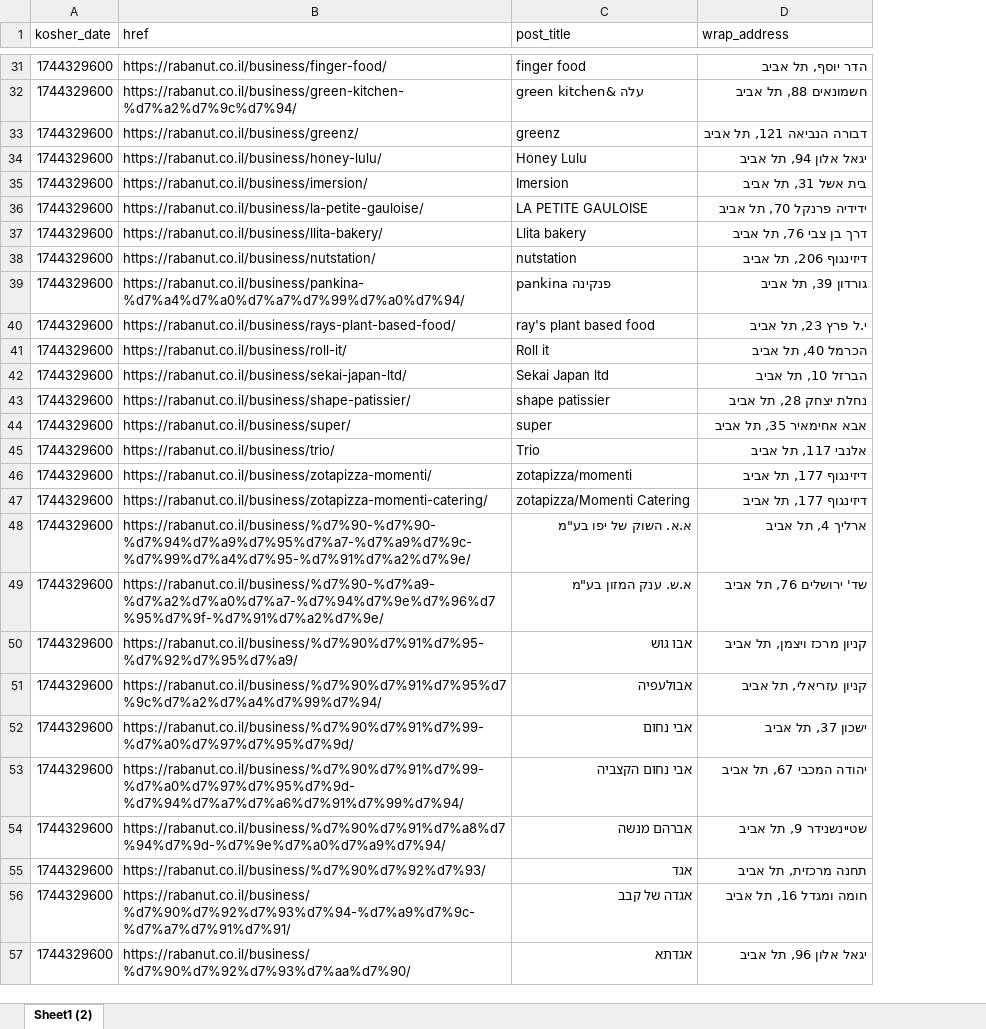
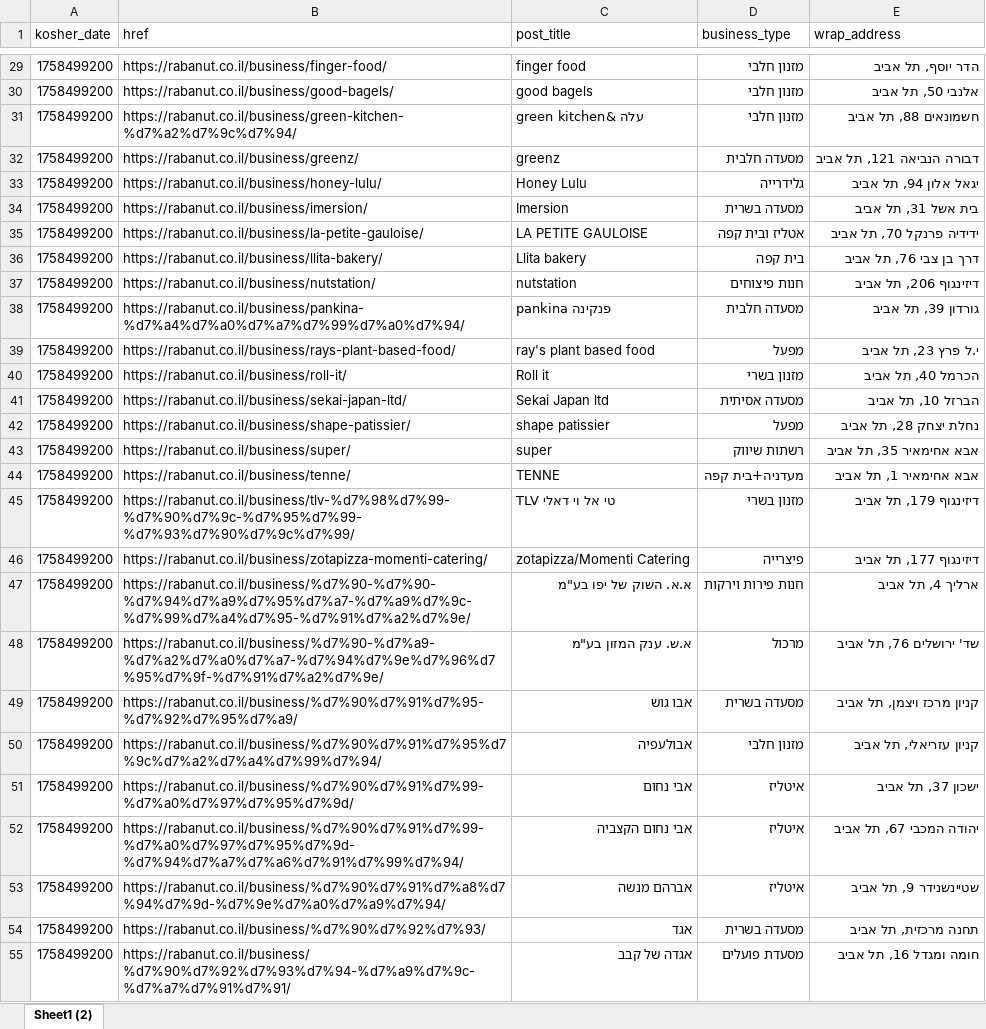
Before and after one commit to rubeecube/scrap_kosher_rest_tlv, an Excel workbook: Storage/restaurant_edit.xlsx, sheet Sheet1 (2), drawn as a sheet; only a part is shown, gaps mark what is left out; values as stored, in another font and other column widths than the file's, no borders; table styles not drawn; removed rows and columns are numbered as before the commit, all else as after; the diff covers the shown part only; the diff names each change by its address in the sheet, - before the commit and + after, or states it on an @@ line.

```diff
--- a/Storage/restaurant_edit.xlsx (sheet Sheet1 (2))
+++ b/Storage/restaurant_edit.xlsx (sheet Sheet1 (2))
+column D (business_type), row 29: מזנון חלבי; rows 31-43: מזנון חלבי | מסעדה חלבית | גלידרייה | מסעדה בשרית | אטליז ובית קפה | בית קפה | חנות פיצוחים | מסעדה חלבית | מפעל | מזנון בשרי | מסעדה אסיתית | מפעל | רשתות שיווק; rows 46-55: פיצרייה | חנות פירות וירקות | מרכול | מסעדה בשרית | מזנון חלבי | איטליז | איטליז | איטליז | מסעדה בשרית | מסעדת פועלים
-A29 (kosher_date): 1744329600
+A29 (kosher_date): 1758499200
+row 30: 1758499200 | https://rabanut.co.il/business/good-bagels/ | good bagels | מזנון חלבי | אלנבי 50, תל אביב
-A31:A43 (kosher_date): 1744329600
+A31:A43 (kosher_date): 1758499200
-row 45: 1744329600 | https://rabanut.co.il/business/trio/ | Trio | אלנבי 117, תל אביב
-row 46: 1744329600 | https://rabanut.co.il/business/zotapizza-momenti/ | zotapizza/momenti | דיזינגוף 177, תל אביב
+row 44: 1758499200 | https://rabanut.co.il/business/tenne/ | TENNE | מעדניה+בית קפה | אבא אחימאיר 1, תל אביב
+row 45: 1758499200 | https://rabanut.co.il/business/tlv-%d7%98%d7%99-%d7%90%d7%9c-%d7%95%d7%99-%d7%93%d7%90%d7%9c%d7%99/ | TLV טי אל וי דאלי | מזנון בשרי | דיזינגוף 179, תל אביב
-A46:A55 (kosher_date): 1744329600
+A46:A55 (kosher_date): 1758499200
-row 57: 1744329600 | https://rabanut.co.il/business/%d7%90%d7%92%d7%93%d7%aa%d7%90/ | אגדתא | יגאל אלון 96, תל אביב
```
Also changed, not shown: 69 added rows, 84 removed rows and 963 edited cells elsewhere in this sheet, Storage/mikvaot_edit.xlsx, Storage/synagogues_edit.xlsx.
